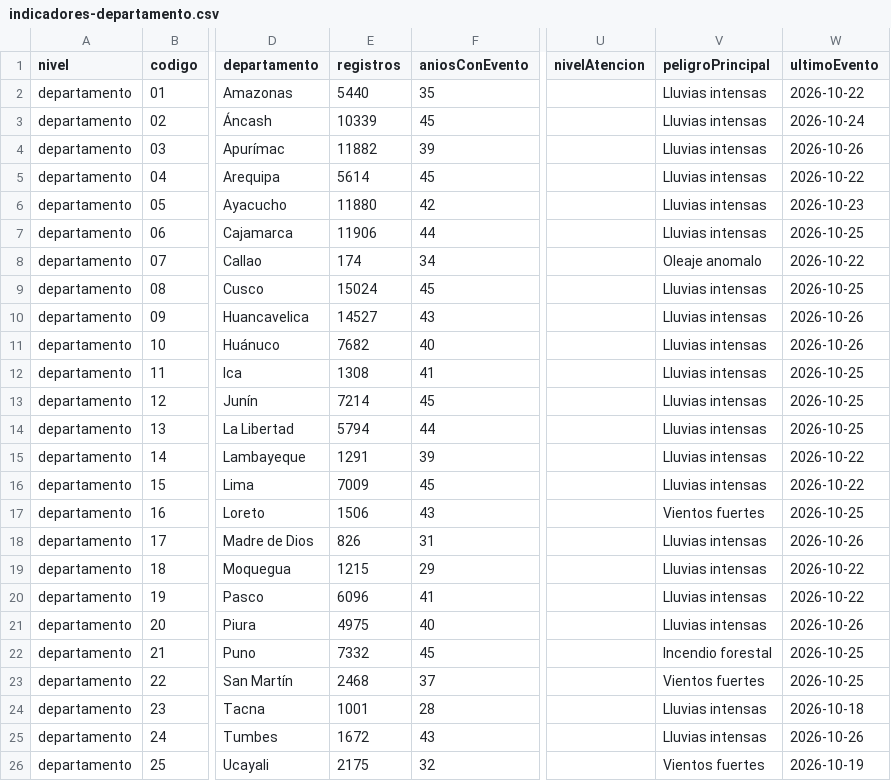
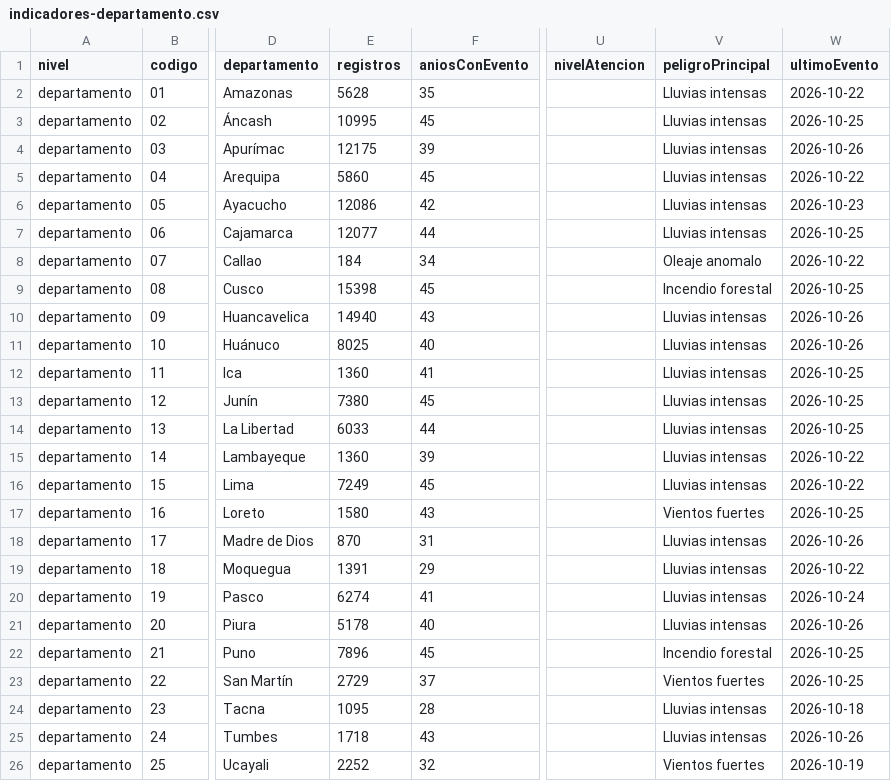
Before and after one commit to PillB/observatorio-enso-peru, a CSV file: data/historico/indicadores-departamento.csv, drawn as a sheet; only a part is shown, gaps mark what is left out; the diff names each change by its address in the sheet, - before the commit and + after, or states it on an @@ line.

```diff
--- a/data/historico/indicadores-departamento.csv
+++ b/data/historico/indicadores-departamento.csv
-E2 (registros): 5440
+E2 (registros): 5628
-E3 (registros): 10339
+E3 (registros): 10995
-W3 (ultimoEvento): 2026-10-24
+W3 (ultimoEvento): 2026-10-25
-E4 (registros): 11882
+E4 (registros): 12175
-E5 (registros): 5614
+E5 (registros): 5860
-E6 (registros): 11880
+E6 (registros): 12086
-E7 (registros): 11906
+E7 (registros): 12077
-E8 (registros): 174
+E8 (registros): 184
-E9 (registros): 15024
+E9 (registros): 15398
-V9 (peligroPrincipal): Lluvias intensas
+V9 (peligroPrincipal): Incendio forestal
-E10 (registros): 14527
+E10 (registros): 14940
-E11 (registros): 7682
+E11 (registros): 8025
-E12 (registros): 1308
+E12 (registros): 1360
-E13 (registros): 7214
+E13 (registros): 7380
-E14 (registros): 5794
+E14 (registros): 6033
-E15 (registros): 1291
+E15 (registros): 1360
-E16 (registros): 7009
+E16 (registros): 7249
-E17 (registros): 1506
+E17 (registros): 1580
-E18 (registros): 826
+E18 (registros): 870
-E19 (registros): 1215
+E19 (registros): 1391
-E20 (registros): 6096
+E20 (registros): 6274
-W20 (ultimoEvento): 2026-10-22
+W20 (ultimoEvento): 2026-10-24
-E21 (registros): 4975
+E21 (registros): 5178
-E22 (registros): 7332
+E22 (registros): 7896
-E23 (registros): 2468
+E23 (registros): 2729
-E24 (registros): 1001
+E24 (registros): 1095
-E25 (registros): 1672
+E25 (registros): 1718
-E26 (registros): 2175
+E26 (registros): 2252
```
Also changed, not shown: data/historico/contexto-distrito.csv, data/historico/indicadores-distrito.csv, 49 other files.
